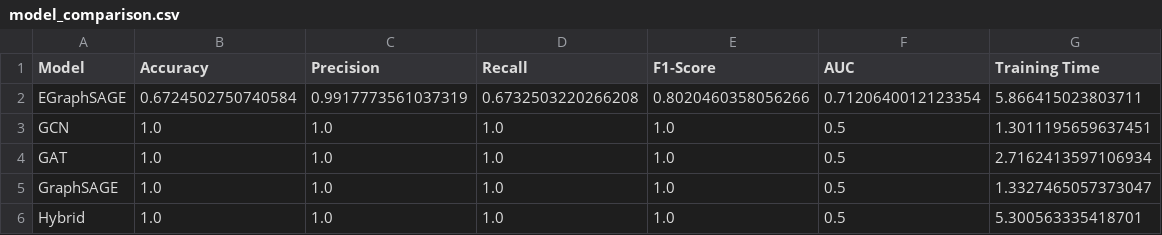
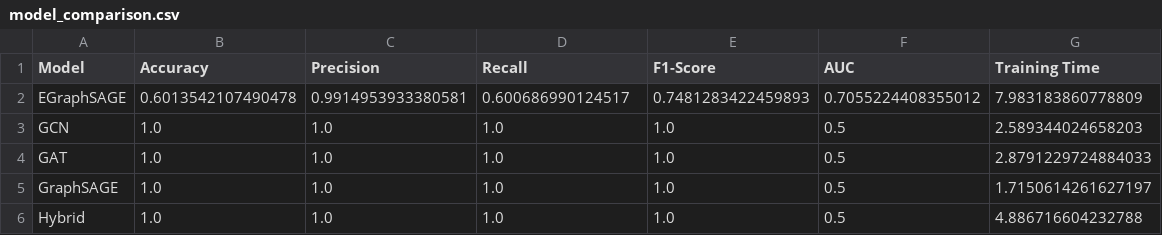
Before and after one commit to 22f3002244/capstone-project, a CSV file: models/model_comparison.csv, drawn as a sheet.

```diff
--- a/models/model_comparison.csv
+++ b/models/model_comparison.csv
@@ -1,6 +1,6 @@
 Model,Accuracy,Precision,Recall,F1-Score,AUC,Training Time
-EGraphSAGE,0.6724502750740584,0.9917773561037319,0.6732503220266208,0.8020460358056266,0.7120640012123354,5.866415023803711
-GCN,1.0,1.0,1.0,1.0,0.5,1.3011195659637451
-GAT,1.0,1.0,1.0,1.0,0.5,2.7162413597106934
-GraphSAGE,1.0,1.0,1.0,1.0,0.5,1.3327465057373047
-Hybrid,1.0,1.0,1.0,1.0,0.5,5.300563335418701
+EGraphSAGE,0.6013542107490478,0.9914953933380581,0.600686990124517,0.7481283422459893,0.7055224408355012,7.983183860778809
+GCN,1.0,1.0,1.0,1.0,0.5,2.589344024658203
+GAT,1.0,1.0,1.0,1.0,0.5,2.8791229724884033
+GraphSAGE,1.0,1.0,1.0,1.0,0.5,1.7150614261627197
+Hybrid,1.0,1.0,1.0,1.0,0.5,4.886716604232788
```
Also changed, not shown: 4 other files.
